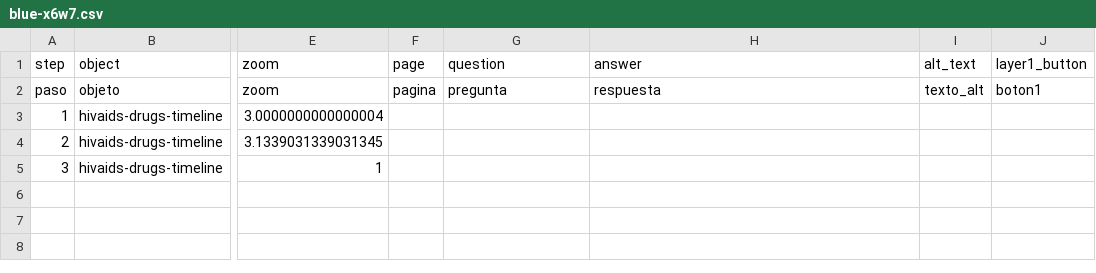
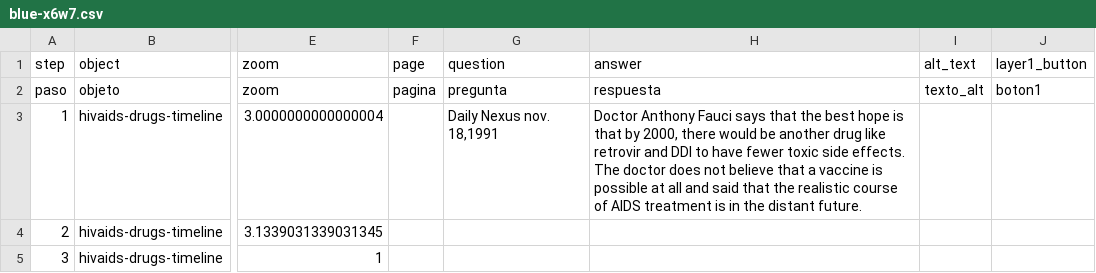
Before and after one commit to kreyes-avalos-cmd/192r, a CSV file: telar-content/spreadsheets/blue-x6w7.csv, drawn as a sheet; only a part is shown, gaps mark what is left out; the diff names each change by its address in the sheet, - before the commit and + after, or states it on an @@ line.

```diff
--- a/telar-content/spreadsheets/blue-x6w7.csv
+++ b/telar-content/spreadsheets/blue-x6w7.csv
-G3: (empty)
+G3: Daily Nexus nov. 18,1991
-H3: (empty)
+H3: Doctor Anthony Fauci says that the best hope is that by 2000, there would be another drug like retrovir and DDI to have fewer toxic side effects. The doctor does not believe that a vaccine is possible at all and said that the realistic course of AIDS treatment is in the distant future.
```
Also changed, not shown: telar-content/spreadsheets/project.csv, telar-content/spreadsheets/red-x0ax.csv, 2 other files.
